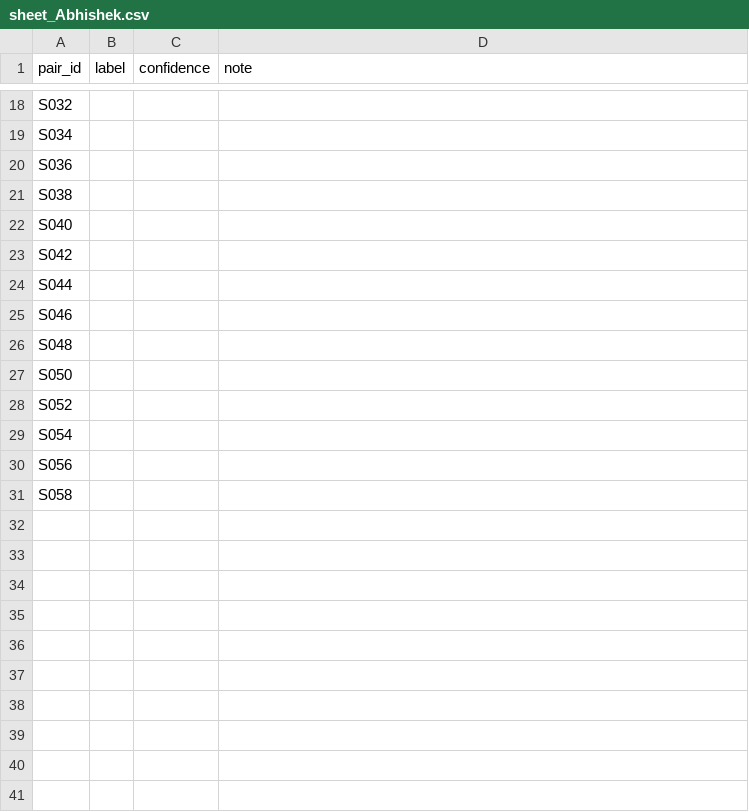
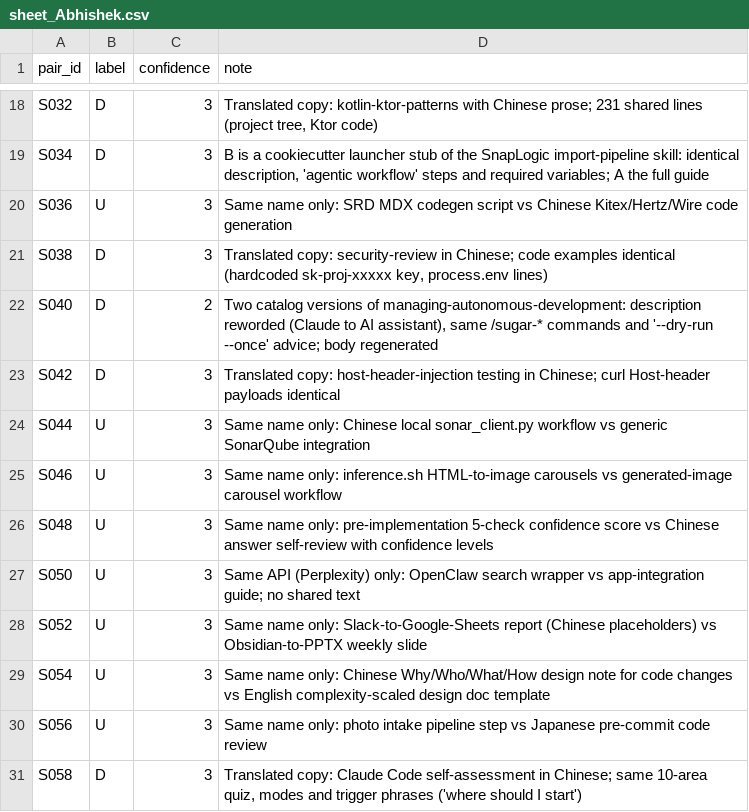
Before and after one commit to BhaveshMRA/RWPM, a CSV file: labeling/stress/sheet_Abhishek.csv, drawn as a sheet; only a part is shown, gaps mark what is left out; the diff covers the shown part only; the diff names each change by its address in the sheet, - before the commit and + after, or states it on an @@ line.

Commit message:
Phase 4: taxonomy of the gold pairs and stress labels

```diff
--- a/labeling/stress/sheet_Abhishek.csv
+++ b/labeling/stress/sheet_Abhishek.csv
-B18:B19 (label): (empty)
+B18:B19 (label): D
-C18:C21 (confidence): (empty)
+C18:C21 (confidence): 3
-D18 (note): (empty)
+D18 (note): Translated copy: kotlin-ktor-patterns with Chinese prose; 231 shared lines (project tree, Ktor code)
-D19 (note): (empty)
+D19 (note): B is a cookiecutter launcher stub of the SnapLogic import-pipeline skill: identical description, 'agentic workflow' steps and required variables; A the full guide
-B20 (label): (empty)
+B20 (label): U
-D20 (note): (empty)
+D20 (note): Same name only: SRD MDX codegen script vs Chinese Kitex/Hertz/Wire code generation
-B21:B23 (label): (empty)
+B21:B23 (label): D
-D21 (note): (empty)
+D21 (note): Translated copy: security-review in Chinese; code examples identical (hardcoded sk-proj-xxxxx key, process.env lines)
-C22 (confidence): (empty)
+C22 (confidence): 2
-D22 (note): (empty)
+D22 (note): Two catalog versions of managing-autonomous-development: description reworded (Claude to AI assistant), same /sugar-* commands and '--dry-run --once' advice; body regenerated
-C23:C31 (confidence): (empty)
+C23:C31 (confidence): 3
-D23 (note): (empty)
+D23 (note): Translated copy: host-header-injection testing in Chinese; curl Host-header payloads identical
-B24:B30 (label): (empty)
+B24:B30 (label): U
-D24 (note): (empty)
+D24 (note): Same name only: Chinese local sonar_client.py workflow vs generic SonarQube integration
-D25 (note): (empty)
+D25 (note): Same name only: inference.sh HTML-to-image carousels vs generated-image carousel workflow
-D26 (note): (empty)
+D26 (note): Same name only: pre-implementation 5-check confidence score vs Chinese answer self-review with confidence levels
-D27 (note): (empty)
+D27 (note): Same API (Perplexity) only: OpenClaw search wrapper vs app-integration guide; no shared text
-D28 (note): (empty)
+D28 (note): Same name only: Slack-to-Google-Sheets report (Chinese placeholders) vs Obsidian-to-PPTX weekly slide
-D29 (note): (empty)
+D29 (note): Same name only: Chinese Why/Who/What/How design note for code changes vs English complexity-scaled design doc template
-D30 (note): (empty)
+D30 (note): Same name only: photo intake pipeline step vs Japanese pre-commit code review
-B31 (label): (empty)
+B31 (label): D
-D31 (note): (empty)
+D31 (note): Translated copy: Claude Code self-assessment in Chinese; same 10-area quiz, modes and trigger phrases ('where should I start')
```
Also changed, not shown: 48 edited cells elsewhere in this file, labeling/stress/sheet_Bhavesh.csv, 7 other files.
